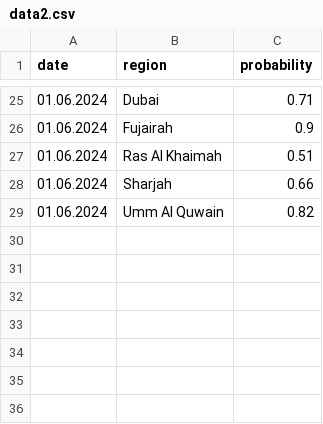
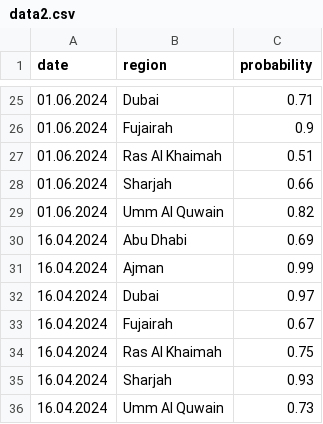
Before and after one commit to NicoPlattner/NYUAD-Hackathon-2024-Team18, a CSV file: backened/data2.csv, drawn as a sheet; only a part is shown, gaps mark what is left out; the diff names each change by its address in the sheet, - before the commit and + after, or states it on an @@ line.

Commit message:
more data, date selection

```diff
--- a/backened/data2.csv
+++ b/backened/data2.csv
+row 30: 16.04.2024 | Abu Dhabi | 0.69
+row 31: 16.04.2024 | Ajman | 0.99
+row 32: 16.04.2024 | Dubai | 0.97
+row 33: 16.04.2024 | Fujairah | 0.67
+row 34: 16.04.2024 | Ras Al Khaimah | 0.75
+row 35: 16.04.2024 | Sharjah | 0.93
+row 36: 16.04.2024 | Umm Al Quwain | 0.73
```
Also changed, not shown: 2 other files.
